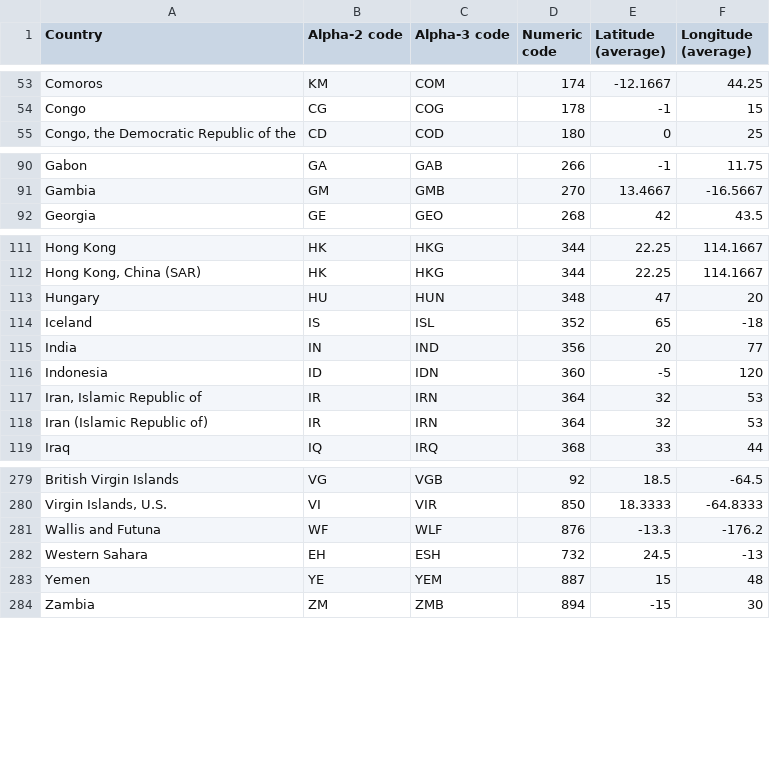
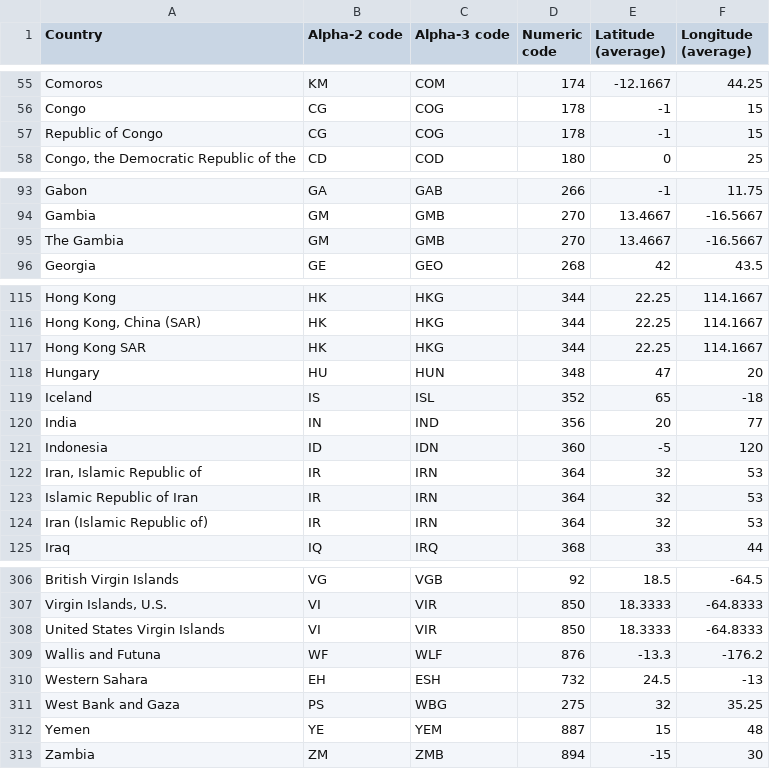
Before and after one commit to smallmultiples/undp-vaccine-response, a CSV file: data/countries_codes_and_coordinates.csv, drawn as a sheet; only a part is shown, gaps mark what is left out; the diff covers the shown part only; the diff names each change by its address in the sheet, - before the commit and + after, or states it on an @@ line.

```diff
--- a/data/countries_codes_and_coordinates.csv
+++ b/data/countries_codes_and_coordinates.csv
+row 57: Republic of Congo | CG | COG | 178 | -1 | 15
+row 95: The Gambia | GM | GMB | 270 | 13.4667 | -16.5667
+row 117: Hong Kong SAR | HK | HKG | 344 | 22.25 | 114.1667
+row 123: Islamic Republic of Iran | IR | IRN | 364 | 32 | 53
+row 308: United States Virgin Islands | VI | VIR | 850 | 18.3333 | -64.8333
+row 311: West Bank and Gaza | PS | WBG | 275 | 32 | 35.25
```
Also changed, not shown: 23 added rows and 1 edited cell elsewhere in this file, 14 other files.
